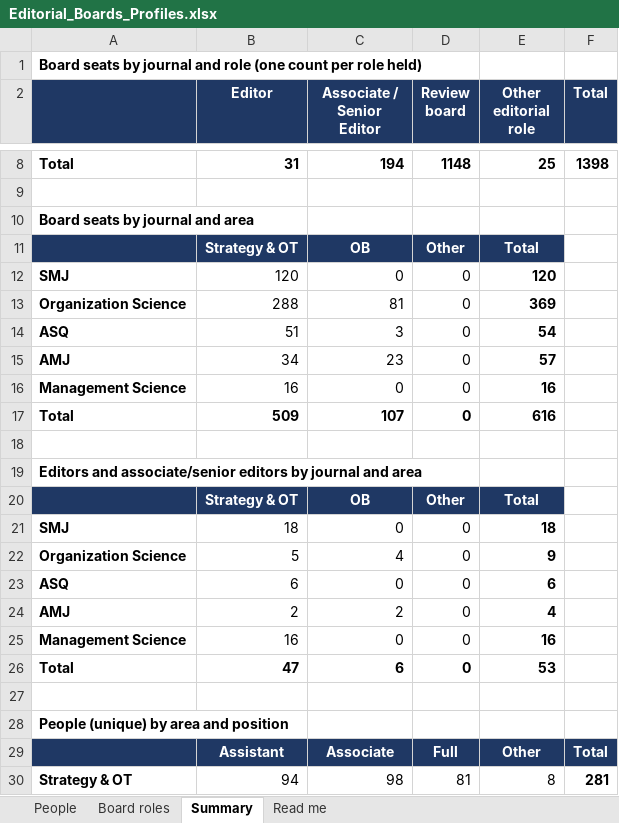
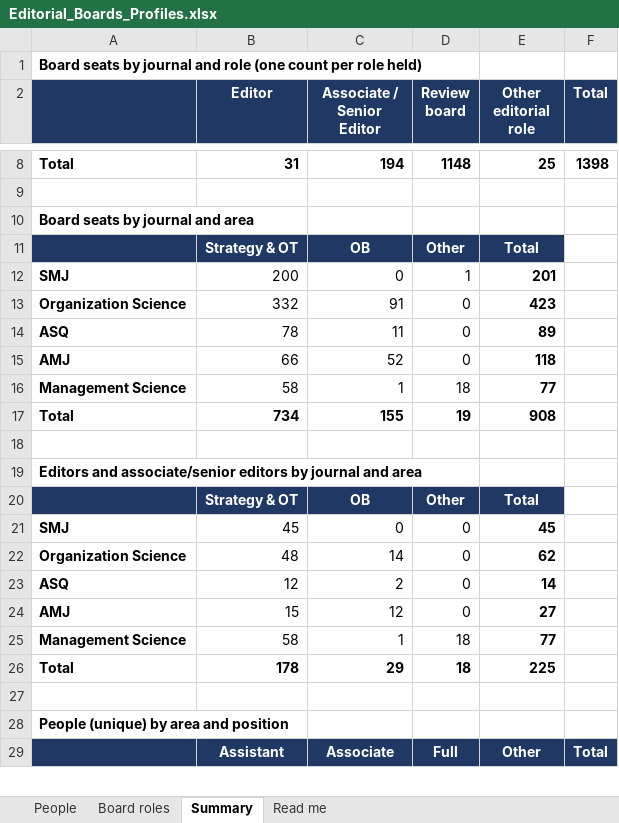
Before and after one commit to cinnaxinali-bit/editorial-board-profiles, an Excel workbook: output/Editorial_Boards_Profiles.xlsx, sheet Summary, drawn as a sheet; only a part is shown, gaps mark what is left out; values as stored, in another font and other column widths than the file's, no borders; removed rows and columns are numbered as before the commit, all else as after; the diff covers the shown part only; the diff names each change by its address in the sheet, - before the commit and + after, or states it on an @@ line.

```diff
--- a/output/Editorial_Boards_Profiles.xlsx (sheet Summary)
+++ b/output/Editorial_Boards_Profiles.xlsx (sheet Summary)
-B12 (Editor): 120
+B12 (Editor): 200
-D12 (Review board): 0
+D12 (Review board): 1
-E12 (Other editorial role): 120
+E12 (Other editorial role): 201
-B13 (Editor): 288
+B13 (Editor): 332
-C13 (Associate / Senior Editor): 81
+C13 (Associate / Senior Editor): 91
-E13 (Other editorial role): 369
+E13 (Other editorial role): 423
-B14 (Editor): 51
+B14 (Editor): 78
-C14 (Associate / Senior Editor): 3
+C14 (Associate / Senior Editor): 11
-E14 (Other editorial role): 54
+E14 (Other editorial role): 89
-B15 (Editor): 34
+B15 (Editor): 66
-C15 (Associate / Senior Editor): 23
+C15 (Associate / Senior Editor): 52
-E15 (Other editorial role): 57
+E15 (Other editorial role): 118
-row 16: Management Science | 16 | 0 | 0 | 16
-row 17: Total | 509 | 107 | 0 | 616
+row 16: Management Science | 58 | 1 | 18 | 77
+row 17: Total | 734 | 155 | 19 | 908
-B21 (Editor): 18
+B21 (Editor): 45
-E21 (Other editorial role): 18
+E21 (Other editorial role): 45
-B22 (Editor): 5
+B22 (Editor): 48
-C22 (Associate / Senior Editor): 4
+C22 (Associate / Senior Editor): 14
-E22 (Other editorial role): 9
+E22 (Other editorial role): 62
-B23 (Editor): 6
+B23 (Editor): 12
-C23 (Associate / Senior Editor): 0
+C23 (Associate / Senior Editor): 2
-E23 (Other editorial role): 6
+E23 (Other editorial role): 14
-B24 (Editor): 2
+B24 (Editor): 15
-C24 (Associate / Senior Editor): 2
+C24 (Associate / Senior Editor): 12
-E24 (Other editorial role): 4
+E24 (Other editorial role): 27
-row 25: Management Science | 16 | 0 | 0 | 16
-row 26: Total | 47 | 6 | 0 | 53
+row 25: Management Science | 58 | 1 | 18 | 77
+row 26: Total | 178 | 29 | 18 | 225
-row 30: Strategy & OT | 94 | 98 | 81 | 8 | 281
```
Also changed, not shown: 5 added rows, 4 removed rows and 16 edited cells elsewhere in this sheet, sheet People, sheet Board roles, 11 other files.
